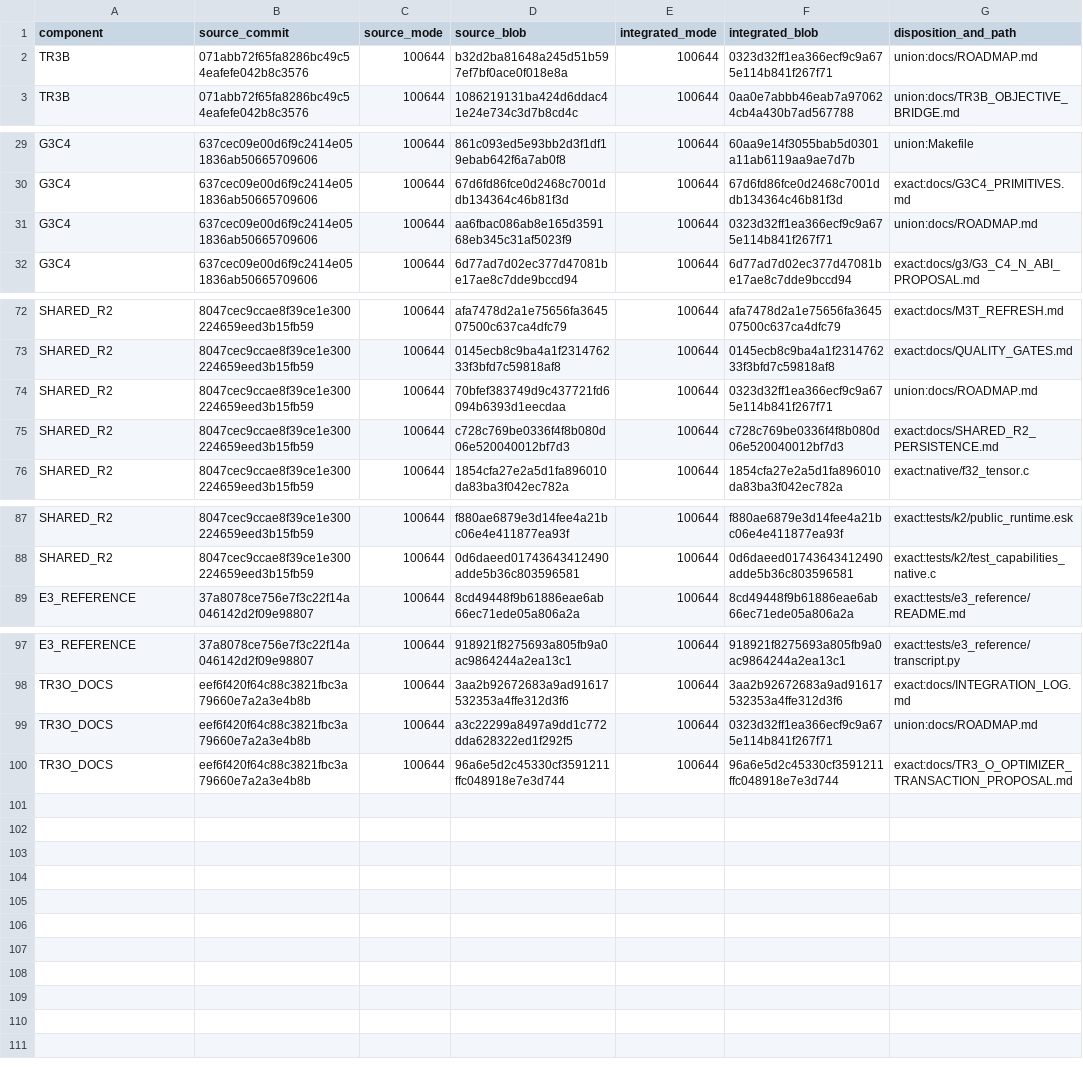
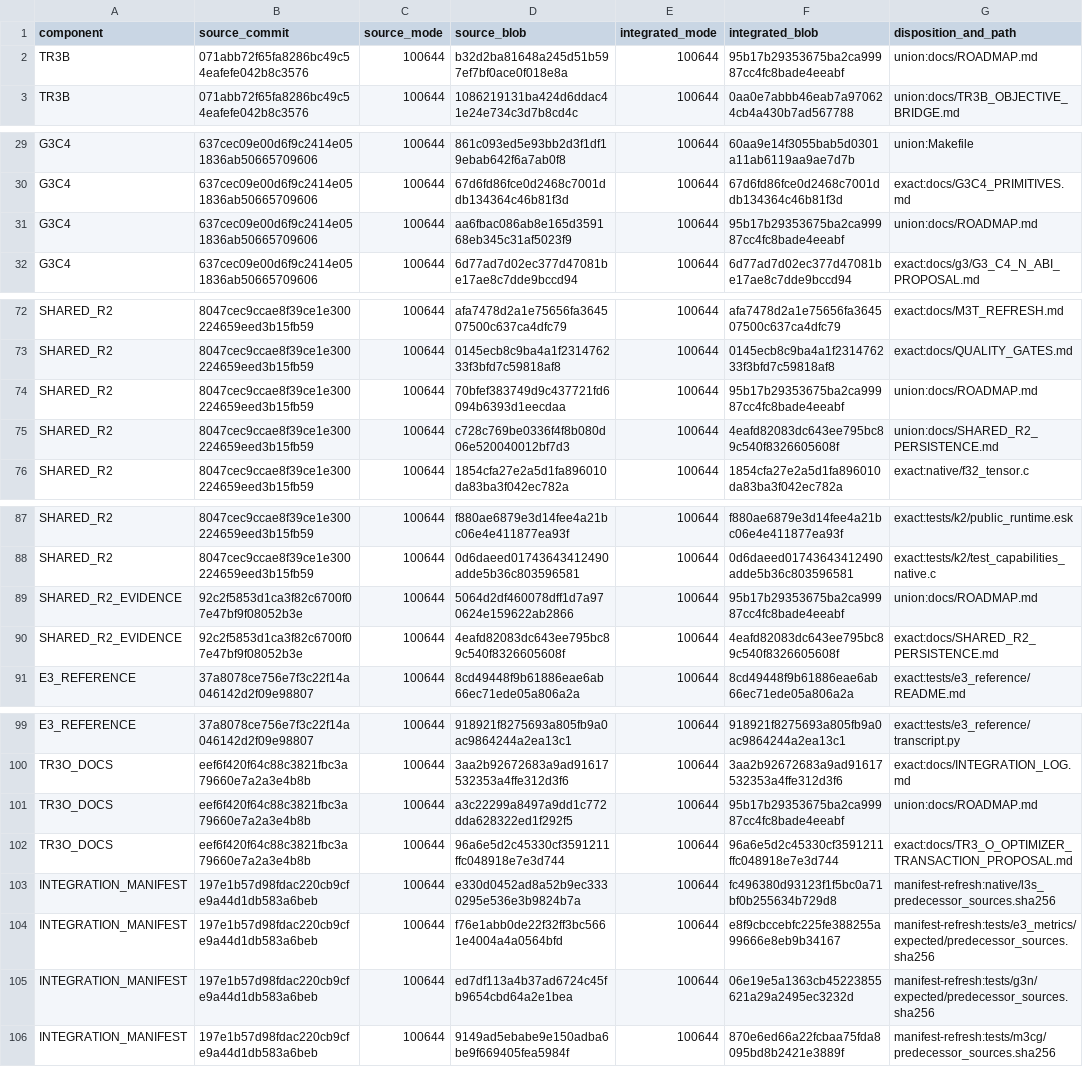
Before and after one commit to Gabriel-Kahen/eshkol-transformer, a TSV file: docs/WAVE3_TRAINING_PREREQUISITES_BLOBS.tsv, drawn as a sheet; only a part is shown, gaps mark what is left out.

Commit message:
fix: refresh SHARED-R2 predecessor manifests

```diff
--- a/docs/WAVE3_TRAINING_PREREQUISITES_BLOBS.tsv
+++ b/docs/WAVE3_TRAINING_PREREQUISITES_BLOBS.tsv
@@ -1,3 +1,3 @@
 component	source_commit	source_mode	source_blob	integrated_mode	integrated_blob	disposition_and_path
-TR3B	071abb72f65fa8286bc49c54eafefe042b8c3576	100644	b32d2ba81648a245d51b597ef7bf0ace0f018e8a	100644	0323d32ff1ea366ecf9c9a675e114b841f267f71	union:docs/ROADMAP.md
+TR3B	071abb72f65fa8286bc49c54eafefe042b8c3576	100644	b32d2ba81648a245d51b597ef7bf0ace0f018e8a	100644	95b17b29353675ba2ca99987cc4fc8bade4eeabf	union:docs/ROADMAP.md
 TR3B	071abb72f65fa8286bc49c54eafefe042b8c3576	100644	1086219131ba424d6ddac41e24e734c3d7b8cd4c	100644	0aa0e7abbb46eab7a970624cb4a430b7ad567788	union:docs/TR3B_OBJECTIVE_BRIDGE.md
@@ -30,3 +30,3 @@ G3C4	637cec09e00d6f9c2414e051836ab50665709606	100644	861c093ed5e93bb2d3f1df19eba
 G3C4	637cec09e00d6f9c2414e051836ab50665709606	100644	67d6fd86fce0d2468c7001ddb134364c46b81f3d	100644	67d6fd86fce0d2468c7001ddb134364c46b81f3d	exact:docs/G3C4_PRIMITIVES.md
-G3C4	637cec09e00d6f9c2414e051836ab50665709606	100644	aa6fbac086ab8e165d359168eb345c31af5023f9	100644	0323d32ff1ea366ecf9c9a675e114b841f267f71	union:docs/ROADMAP.md
+G3C4	637cec09e00d6f9c2414e051836ab50665709606	100644	aa6fbac086ab8e165d359168eb345c31af5023f9	100644	95b17b29353675ba2ca99987cc4fc8bade4eeabf	union:docs/ROADMAP.md
 G3C4	637cec09e00d6f9c2414e051836ab50665709606	100644	6d77ad7d02ec377d47081be17ae8c7dde9bccd94	100644	6d77ad7d02ec377d47081be17ae8c7dde9bccd94	exact:docs/g3/G3_C4_N_ABI_PROPOSAL.md
@@ -73,4 +73,4 @@ SHARED_R2	8047cec9ccae8f39ce1e300224659eed3b15fb59	100644	afa7478d2a1e75656fa364
 SHARED_R2	8047cec9ccae8f39ce1e300224659eed3b15fb59	100644	0145ecb8c9ba4a1f231476233f3bfd7c59818af8	100644	0145ecb8c9ba4a1f231476233f3bfd7c59818af8	exact:docs/QUALITY_GATES.md
-SHARED_R2	8047cec9ccae8f39ce1e300224659eed3b15fb59	100644	70bfef383749d9c437721fd6094b6393d1eecdaa	100644	0323d32ff1ea366ecf9c9a675e114b841f267f71	union:docs/ROADMAP.md
-SHARED_R2	8047cec9ccae8f39ce1e300224659eed3b15fb59	100644	c728c769be0336f4f8b080d06e520040012bf7d3	100644	c728c769be0336f4f8b080d06e520040012bf7d3	exact:docs/SHARED_R2_PERSISTENCE.md
+SHARED_R2	8047cec9ccae8f39ce1e300224659eed3b15fb59	100644	70bfef383749d9c437721fd6094b6393d1eecdaa	100644	95b17b29353675ba2ca99987cc4fc8bade4eeabf	union:docs/ROADMAP.md
+SHARED_R2	8047cec9ccae8f39ce1e300224659eed3b15fb59	100644	c728c769be0336f4f8b080d06e520040012bf7d3	100644	4eafd82083dc643ee795bc89c540f8326605608f	union:docs/SHARED_R2_PERSISTENCE.md
 SHARED_R2	8047cec9ccae8f39ce1e300224659eed3b15fb59	100644	1854cfa27e2a5d1fa896010da83ba3f042ec782a	100644	1854cfa27e2a5d1fa896010da83ba3f042ec782a	exact:native/f32_tensor.c
@@ -88,2 +88,4 @@ SHARED_R2	8047cec9ccae8f39ce1e300224659eed3b15fb59	100644	f880ae6879e3d14fee4a21
 SHARED_R2	8047cec9ccae8f39ce1e300224659eed3b15fb59	100644	0d6daeed01743643412490adde5b36c803596581	100644	0d6daeed01743643412490adde5b36c803596581	exact:tests/k2/test_capabilities_native.c
+SHARED_R2_EVIDENCE	92c2f5853d1ca3f82c6700f07e47bf9f08052b3e	100644	5064d2df460078dff1d7a970624e159622ab2866	100644	95b17b29353675ba2ca99987cc4fc8bade4eeabf	union:docs/ROADMAP.md
+SHARED_R2_EVIDENCE	92c2f5853d1ca3f82c6700f07e47bf9f08052b3e	100644	4eafd82083dc643ee795bc89c540f8326605608f	100644	4eafd82083dc643ee795bc89c540f8326605608f	exact:docs/SHARED_R2_PERSISTENCE.md
 E3_REFERENCE	37a8078ce756e7f3c22f14a046142d2f09e98807	100644	8cd49448f9b61886eae6ab66ec71ede05a806a2a	100644	8cd49448f9b61886eae6ab66ec71ede05a806a2a	exact:tests/e3_reference/README.md
@@ -98,3 +100,7 @@ E3_REFERENCE	37a8078ce756e7f3c22f14a046142d2f09e98807	100644	918921f8275693a805f
 TR3O_DOCS	eef6f420f64c88c3821fbc3a79660e7a2a3e4b8b	100644	3aa2b92672683a9ad91617532353a4ffe312d3f6	100644	3aa2b92672683a9ad91617532353a4ffe312d3f6	exact:docs/INTEGRATION_LOG.md
-TR3O_DOCS	eef6f420f64c88c3821fbc3a79660e7a2a3e4b8b	100644	a3c22299a8497a9dd1c772dda628322ed1f292f5	100644	0323d32ff1ea366ecf9c9a675e114b841f267f71	union:docs/ROADMAP.md
+TR3O_DOCS	eef6f420f64c88c3821fbc3a79660e7a2a3e4b8b	100644	a3c22299a8497a9dd1c772dda628322ed1f292f5	100644	95b17b29353675ba2ca99987cc4fc8bade4eeabf	union:docs/ROADMAP.md
 TR3O_DOCS	eef6f420f64c88c3821fbc3a79660e7a2a3e4b8b	100644	96a6e5d2c45330cf3591211ffc048918e7e3d744	100644	96a6e5d2c45330cf3591211ffc048918e7e3d744	exact:docs/TR3_O_OPTIMIZER_TRANSACTION_PROPOSAL.md
+INTEGRATION_MANIFEST	197e1b57d98fdac220cb9cfe9a44d1db583a6beb	100644	e330d0452ad8a52b9ec3330295e536e3b9824b7a	100644	fc496380d93123f1f5bc0a71bf0b255634b729d8	manifest-refresh:native/l3s_predecessor_sources.sha256
+INTEGRATION_MANIFEST	197e1b57d98fdac220cb9cfe9a44d1db583a6beb	100644	f76e1abb0de22f32ff3bc5661e4004a4a0564bfd	100644	e8f9cbccebfc225fe388255a99666e8eb9b34167	manifest-refresh:tests/e3_metrics/expected/predecessor_sources.sha256
+INTEGRATION_MANIFEST	197e1b57d98fdac220cb9cfe9a44d1db583a6beb	100644	ed7df113a4b37ad6724c45fb9654cbd64a2e1bea	100644	06e19e5a1363cb45223855621a29a2495ec3232d	manifest-refresh:tests/g3n/expected/predecessor_sources.sha256
+INTEGRATION_MANIFEST	197e1b57d98fdac220cb9cfe9a44d1db583a6beb	100644	9149ad5ebabe9e150adba6be9f669405fea5984f	100644	870e6ed66a22fcbaa75fda8095bd8b2421e3889f	manifest-refresh:tests/m3cg/predecessor_sources.sha256
```
Also changed, not shown: 7 other files.
